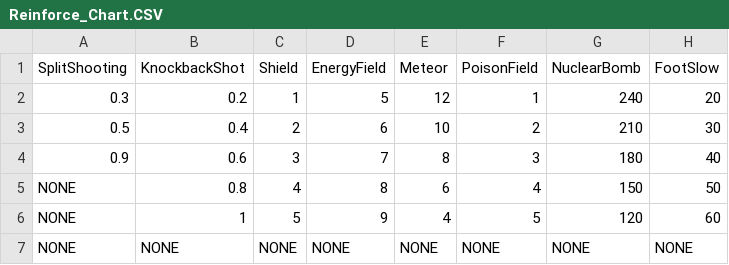
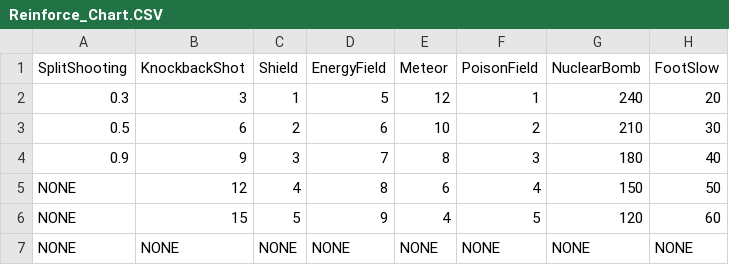
Before and after one commit to Kkuing-Team-Project/VamSurLike, a CSV file: Assets/Resources/Data/Reinforce_Chart.CSV, drawn as a sheet; only a part is shown; the diff names each change by its address in the sheet, - before the commit and + after, or states it on an @@ line.

```diff
--- a/Assets/Resources/Data/Reinforce_Chart.CSV
+++ b/Assets/Resources/Data/Reinforce_Chart.CSV
-B2 (KnockbackShot): 0.2
+B2 (KnockbackShot): 3
-B3 (KnockbackShot): 0.4
+B3 (KnockbackShot): 6
-B4 (KnockbackShot): 0.6
+B4 (KnockbackShot): 9
-B5 (KnockbackShot): 0.8
+B5 (KnockbackShot): 12
-B6 (KnockbackShot): 1
+B6 (KnockbackShot): 15
```
Also changed, not shown: 24 other files.
